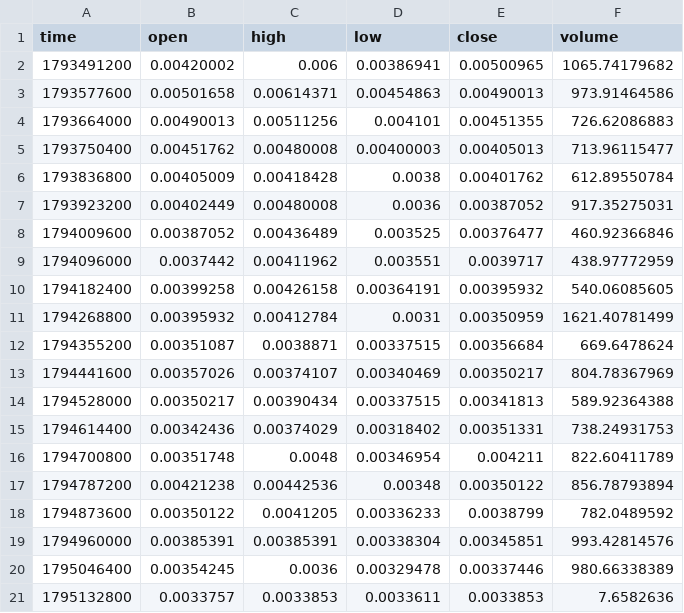
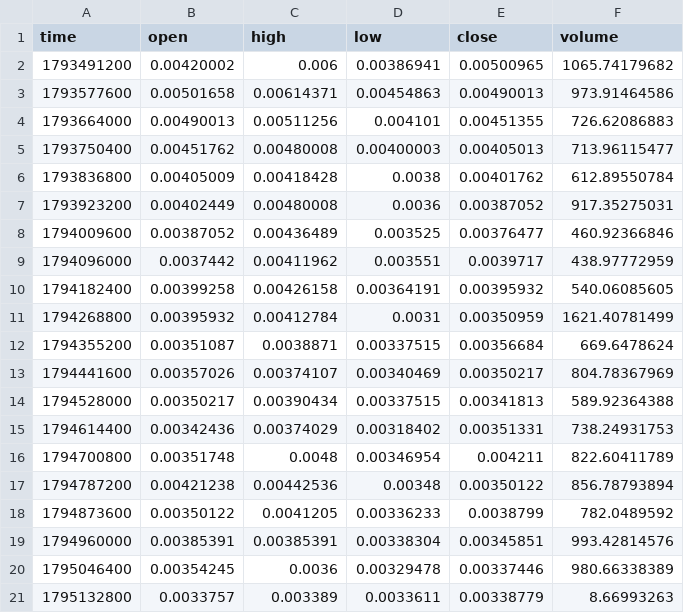
Before and after one commit to MarcanoFilms/xbt-market-data, a CSV file: data/neoxa/BTCB2_BTC/1d/2026-11.csv, drawn as a sheet.

```diff
--- a/data/neoxa/BTCB2_BTC/1d/2026-11.csv
+++ b/data/neoxa/BTCB2_BTC/1d/2026-11.csv
@@ -20,2 +20,2 @@ time,open,high,low,close,volume
 1795046400,0.00354245,0.0036,0.00329478,0.00337446,980.66338389
-1795132800,0.0033757,0.0033853,0.0033611,0.0033853,7.6582636
+1795132800,0.0033757,0.003389,0.0033611,0.00338779,8.66993263
```
Also changed, not shown: data/neoxa/BTCB2_BTC/15m/2026-11.csv, data/neoxa/BTCB2_BTC/5m/2026-11.csv, 10 other files.
